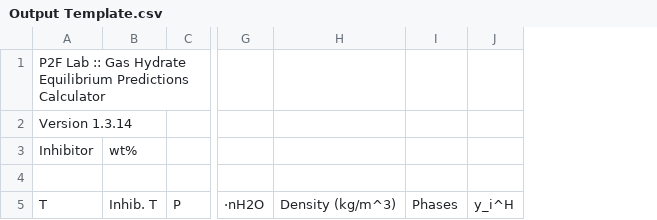
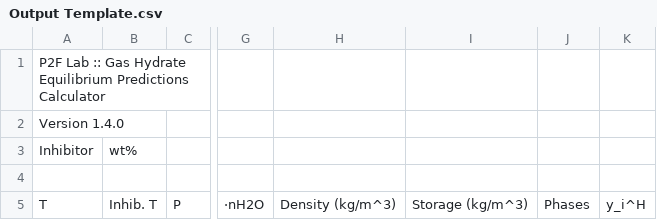
Before and after one commit to karstenkunneman/P2F-HydrateCalc, a CSV file: Output Template.csv, drawn as a sheet; only a part is shown, gaps mark what is left out; the diff names each change by its address in the sheet, - before the commit and + after, or states it on an @@ line.

```diff
--- a/Output Template.csv
+++ b/Output Template.csv
+column I, row 5: Storage (kg/m^3)
-A2: Version 1.3.14
+A2: Version 1.4.0
```
Also changed, not shown: Natural Gas_out.csv, 7 other files.
